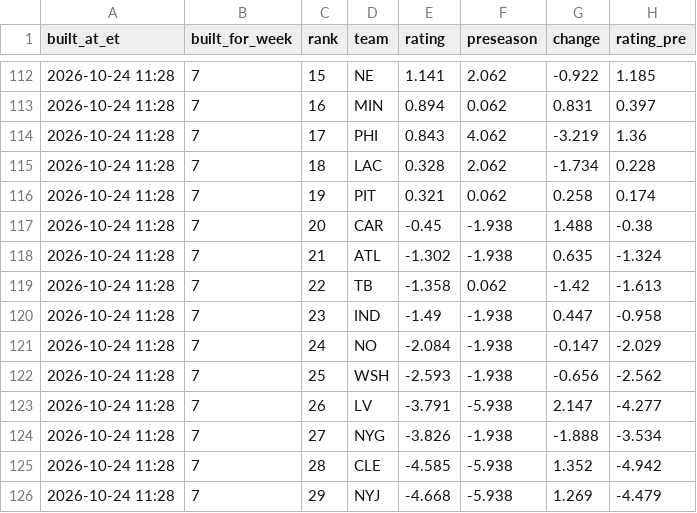
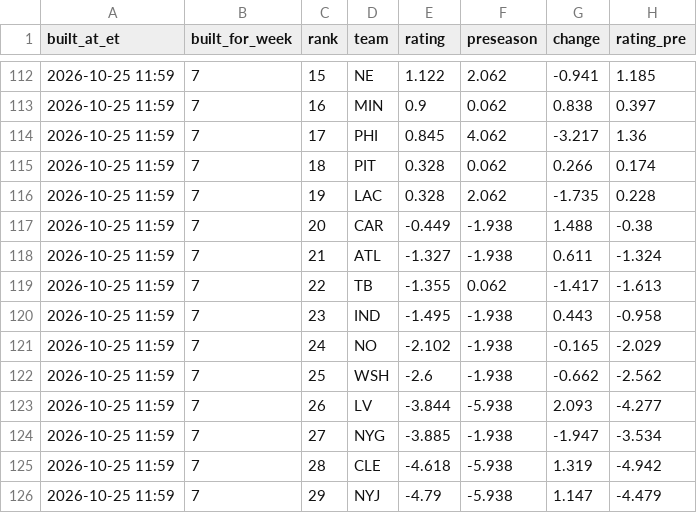
Before and after one commit to dprouty042/survivor, a CSV file: docs/data/power_rankings_history.csv, drawn as a sheet; only a part is shown, gaps mark what is left out; the diff covers the shown part only.

```diff
--- a/docs/data/power_rankings_history.csv
+++ b/docs/data/power_rankings_history.csv
@@ -112,15 +112,15 @@ built_at_et,built_for_week,rank,team,rating,preseason,change,rating_pre
-2026-10-24 11:28,7,15,NE,1.141,2.062,-0.922,1.185
-2026-10-24 11:28,7,16,MIN,0.894,0.062,0.831,0.397
-2026-10-24 11:28,7,17,PHI,0.843,4.062,-3.219,1.36
-2026-10-24 11:28,7,18,LAC,0.328,2.062,-1.734,0.228
-2026-10-24 11:28,7,19,PIT,0.321,0.062,0.258,0.174
-2026-10-24 11:28,7,20,CAR,-0.45,-1.938,1.488,-0.38
-2026-10-24 11:28,7,21,ATL,-1.302,-1.938,0.635,-1.324
-2026-10-24 11:28,7,22,TB,-1.358,0.062,-1.42,-1.613
-2026-10-24 11:28,7,23,IND,-1.49,-1.938,0.447,-0.958
-2026-10-24 11:28,7,24,NO,-2.084,-1.938,-0.147,-2.029
-2026-10-24 11:28,7,25,WSH,-2.593,-1.938,-0.656,-2.562
-2026-10-24 11:28,7,26,LV,-3.791,-5.938,2.147,-4.277
-2026-10-24 11:28,7,27,NYG,-3.826,-1.938,-1.888,-3.534
-2026-10-24 11:28,7,28,CLE,-4.585,-5.938,1.352,-4.942
-2026-10-24 11:28,7,29,NYJ,-4.668,-5.938,1.269,-4.479
+2026-10-25 11:59,7,15,NE,1.122,2.062,-0.941,1.185
+2026-10-25 11:59,7,16,MIN,0.9,0.062,0.838,0.397
+2026-10-25 11:59,7,17,PHI,0.845,4.062,-3.217,1.36
+2026-10-25 11:59,7,18,PIT,0.328,0.062,0.266,0.174
+2026-10-25 11:59,7,19,LAC,0.328,2.062,-1.735,0.228
+2026-10-25 11:59,7,20,CAR,-0.449,-1.938,1.488,-0.38
+2026-10-25 11:59,7,21,ATL,-1.327,-1.938,0.611,-1.324
+2026-10-25 11:59,7,22,TB,-1.355,0.062,-1.417,-1.613
+2026-10-25 11:59,7,23,IND,-1.495,-1.938,0.443,-0.958
+2026-10-25 11:59,7,24,NO,-2.102,-1.938,-0.165,-2.029
+2026-10-25 11:59,7,25,WSH,-2.6,-1.938,-0.662,-2.562
+2026-10-25 11:59,7,26,LV,-3.844,-5.938,2.093,-4.277
+2026-10-25 11:59,7,27,NYG,-3.885,-1.938,-1.947,-3.534
+2026-10-25 11:59,7,28,CLE,-4.618,-5.938,1.319,-4.942
+2026-10-25 11:59,7,29,NYJ,-4.79,-5.938,1.147,-4.479
```
Also changed, not shown: 2 added rows, 2 removed rows and 45 edited cells elsewhere in this file, data/line_snapshots.csv, data/power_rankings.csv, 8 other files.
